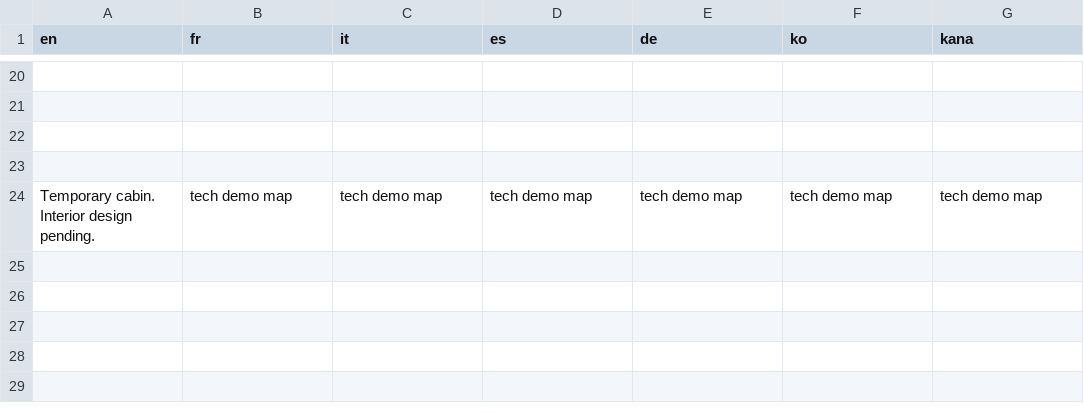
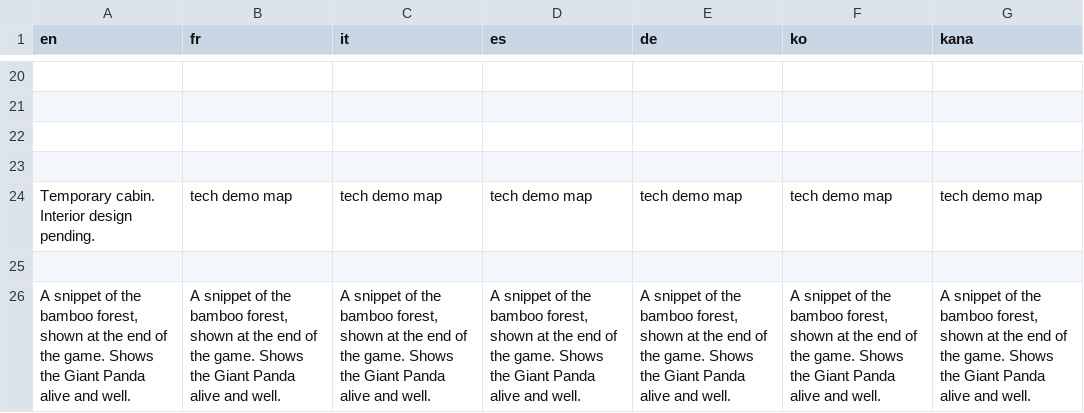
Before and after one commit to Wesley755/Endangermons, a CSV file: Endangermon/Data/Text/Studio/200003.csv, drawn as a sheet; only a part is shown, gaps mark what is left out; the diff names each change by its address in the sheet, - before the commit and + after, or states it on an @@ line.

```diff
--- a/Endangermon/Data/Text/Studio/200003.csv
+++ b/Endangermon/Data/Text/Studio/200003.csv
+row 25: (empty)
+row 26: A snippet of the bamboo forest, shown at the end of the game. Shows the Giant Panda alive and well. | A snippet of the bamboo forest, shown at the end of the game. Shows the Giant Panda alive and well. | A snippet of the bamboo forest, shown at the end of the game. Shows the Giant Panda alive and well. | A snippet of the bamboo forest, shown at the end of the game. Shows the Giant Panda alive and well. | A snippet of the bamboo forest, shown at the end of the game. Shows the Giant Panda alive and well. | A snippet of the bamboo forest, shown at the end of the game. Shows the Giant Panda alive and well. | A snippet of the bamboo forest, shown at the end of the game. Shows the Giant Panda alive and well.
```
Also changed, not shown: Endangermon/Data/Text/Dialogs/100000.csv, Endangermon/Data/Text/Dialogs/100001.csv, 38 other files.
